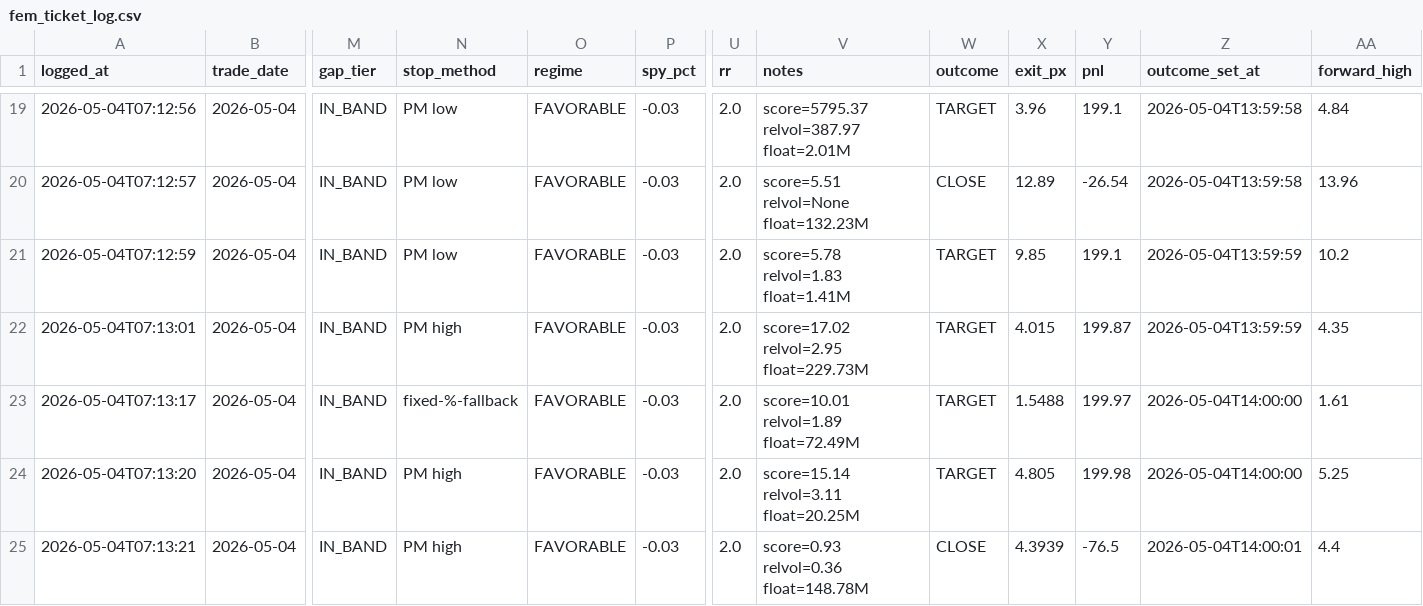
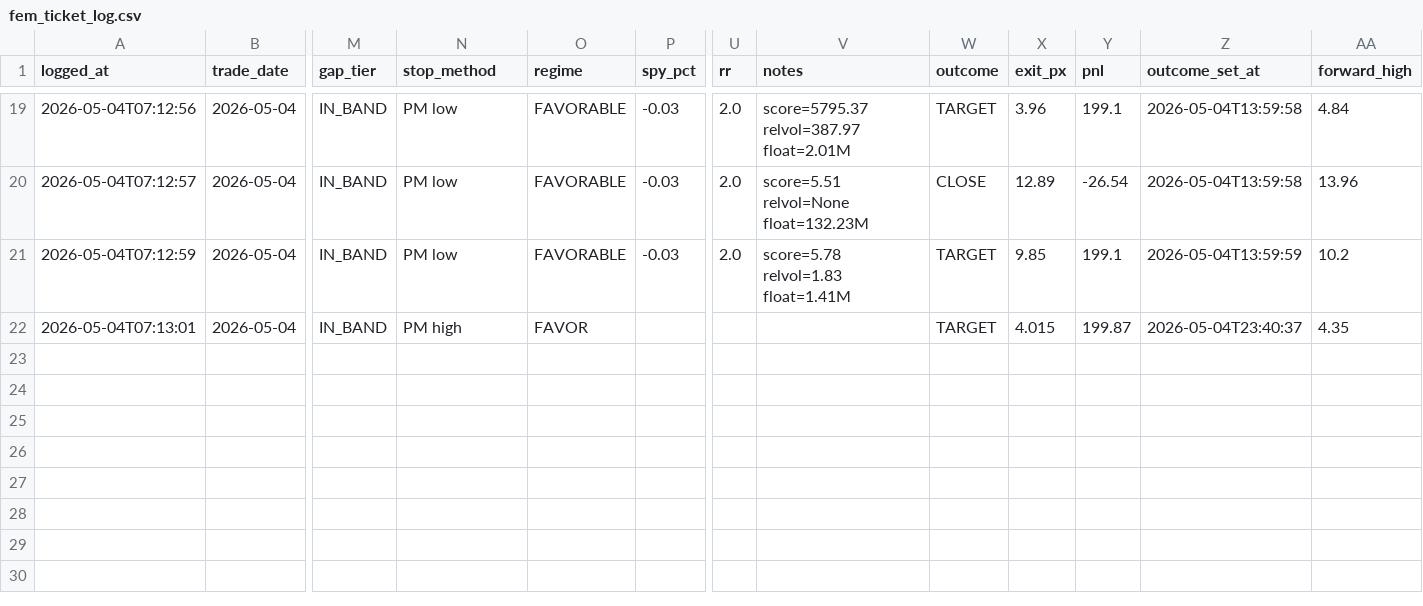
Before and after one commit to ideggplant/fem-dashboard, a CSV file: scans/fem_ticket_log.csv, drawn as a sheet; only a part is shown, gaps mark what is left out; rows hold the shown columns only; the diff names each change by its address in the sheet, - before the commit and + after, or states it on an @@ line.

Commit message:
scan: update fem_ticket_log.csv

```diff
--- a/scans/fem_ticket_log.csv
+++ b/scans/fem_ticket_log.csv
-O22 (regime): FAVORABLE
+O22 (regime): FAVOR
-P22 (spy_pct): -0.03
+P22 (spy_pct): (empty)
-U22 (rr): 2.0
+U22 (rr): (empty)
-V22 (notes): score=17.02 relvol=2.95 float=229.73M
+V22 (notes): (empty)
-Z22 (outcome_set_at): 2026-05-04T13:59:59
+Z22 (outcome_set_at): 2026-05-04T23:40:37
-row 23: 2026-05-04T07:13:17 | 2026-05-04 | IN_BAND | fixed-%-fallback | FAVORABLE | -0.03 | 2.0 | score=10.01 relvol=1.89 float=72.49M | TARGET | 1.5488 | 199.97 | 2026-05-04T14:00:00 | 1.61
-row 24: 2026-05-04T07:13:20 | 2026-05-04 | IN_BAND | PM high | FAVORABLE | -0.03 | 2.0 | score=15.14 relvol=3.11 float=20.25M | TARGET | 4.805 | 199.98 | 2026-05-04T14:00:00 | 5.25
-row 25: 2026-05-04T07:13:21 | 2026-05-04 | IN_BAND | PM high | FAVORABLE | -0.03 | 2.0 | score=0.93 relvol=0.36 float=148.78M | CLOSE | 4.3939 | -76.5 | 2026-05-04T14:00:01 | 4.4
```
